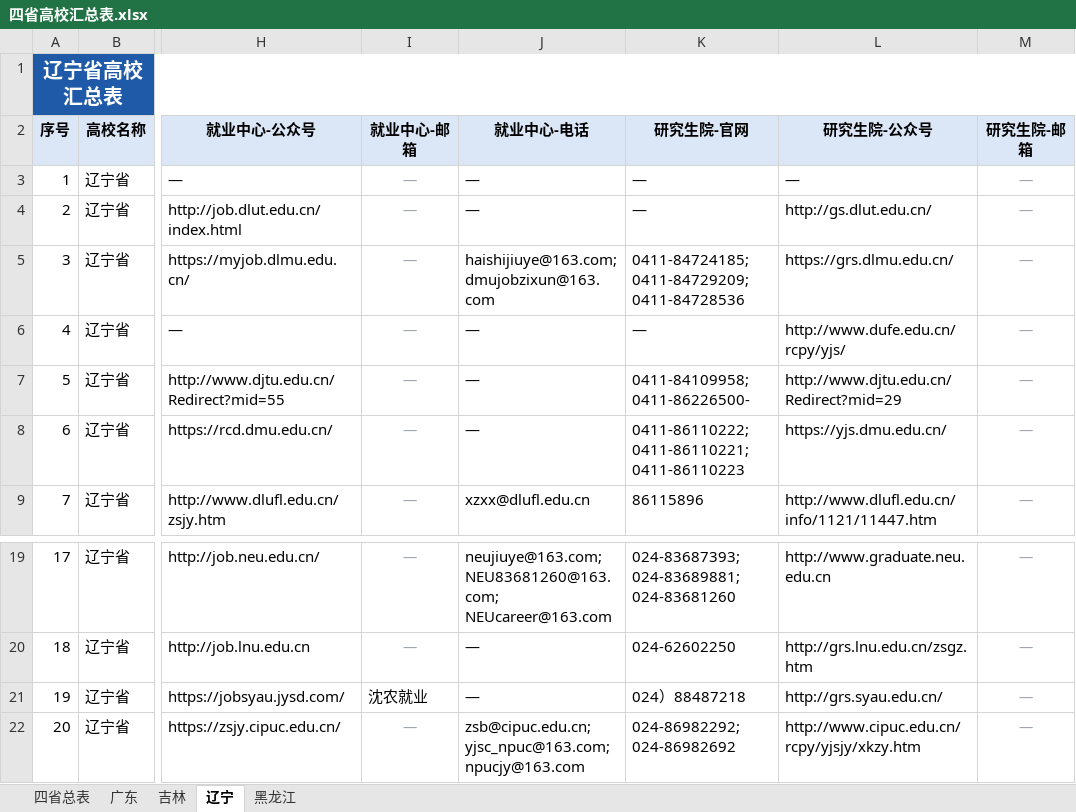
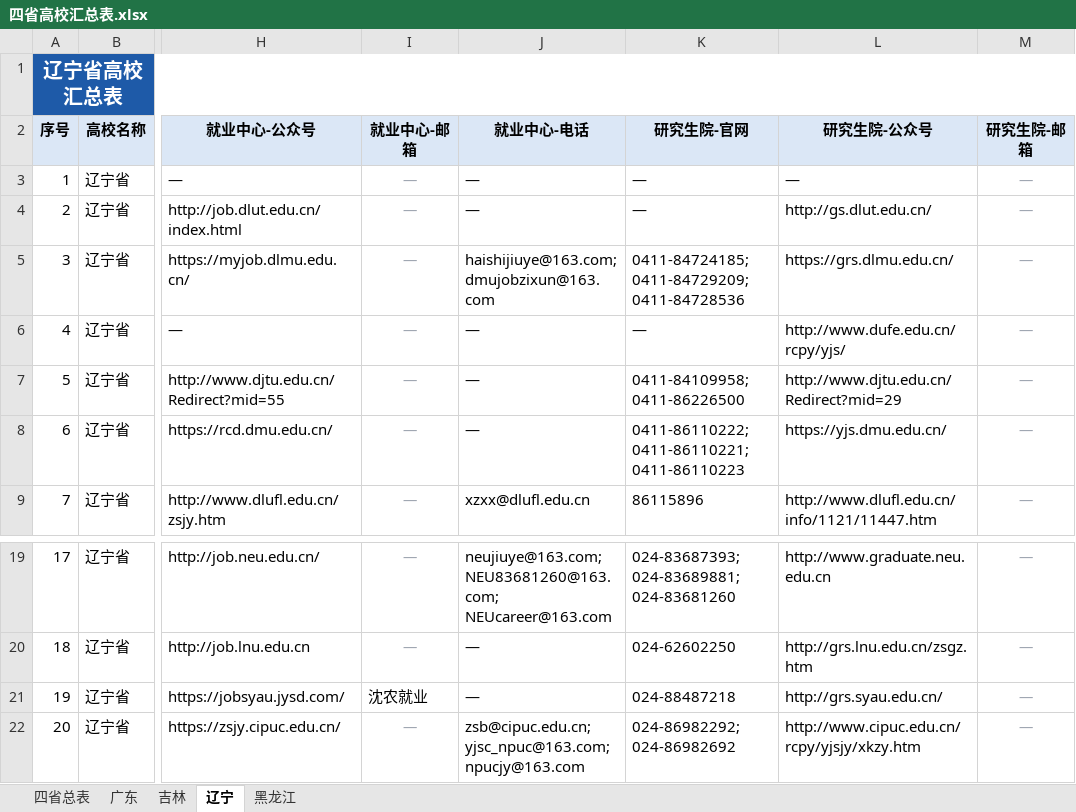
Before and after one commit to hy-xuan123/SA_UM_contact, an Excel workbook: dataset/四省高校汇总表.xlsx, sheet 辽宁, drawn as a sheet; only a part is shown, gaps mark what is left out; values as stored, in another font and other column widths than the file's, no borders; the diff names each change by its address in the sheet, - before the commit and + after, or states it on an @@ line.

```diff
--- a/dataset/四省高校汇总表.xlsx (sheet 辽宁)
+++ b/dataset/四省高校汇总表.xlsx (sheet 辽宁)
-K7 (研究生院-官网): 0411-84109958; 0411-86226500-
+K7 (研究生院-官网): 0411-84109958; 0411-86226500
-K21 (研究生院-官网): 024）88487218
+K21 (研究生院-官网): 024-88487218
```
Also changed, not shown: sheet 四省总表, sheet 吉林, sheet 广东, 5 other files.
